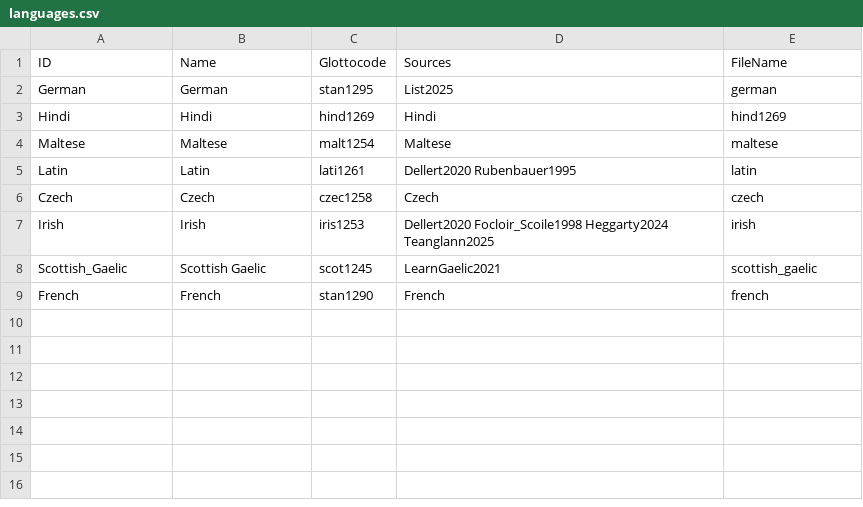
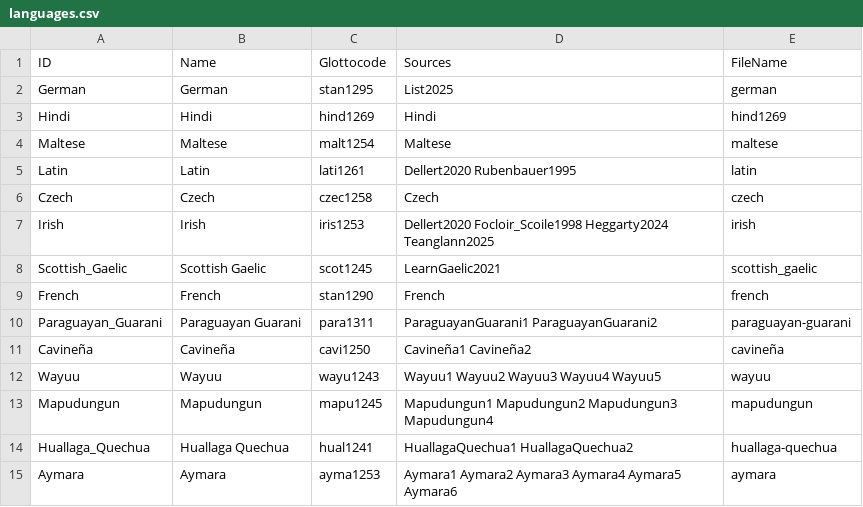
Before and after one commit to numeralbank/cosinus, a CSV file: etc/languages.csv, drawn as a sheet; the diff names each change by its address in the sheet, - before the commit and + after, or states it on an @@ line.

Commit message:
Update languages.csv
I have added the languages with the relevant sources. All sources have already been added to reference file. Please note that here I have indicated all sources I have used on these languages (otherwise I could not have a clear idea of their phonology, orthography or morphology), while in the table I have only indicated in each row the very source and (where it applies) page number where one can see a given numeral.

```diff
--- a/etc/languages.csv
+++ b/etc/languages.csv
+row 10: Paraguayan_Guarani | Paraguayan Guarani | para1311 | ParaguayanGuarani1 ParaguayanGuarani2 | paraguayan-guarani
+row 11: Cavineña | Cavineña | cavi1250 | Cavineña1 Cavineña2 | cavineña
+row 12: Wayuu | Wayuu | wayu1243 | Wayuu1 Wayuu2 Wayuu3 Wayuu4 Wayuu5 | wayuu
+row 13: Mapudungun | Mapudungun | mapu1245 | Mapudungun1 Mapudungun2 Mapudungun3 Mapudungun4 | mapudungun
+row 14: Huallaga_Quechua | Huallaga Quechua | hual1241 | HuallagaQuechua1 HuallagaQuechua2 | huallaga-quechua
+row 15: Aymara | Aymara | ayma1253 | Aymara1 Aymara2 Aymara3 Aymara4 Aymara5 Aymara6 | aymara
```
